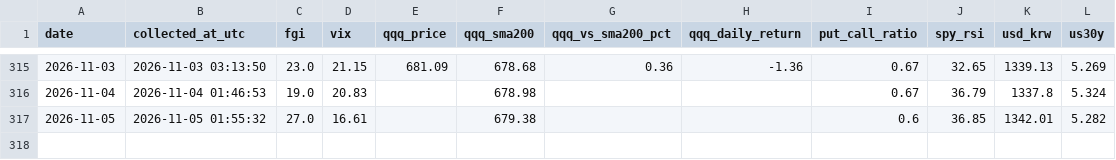
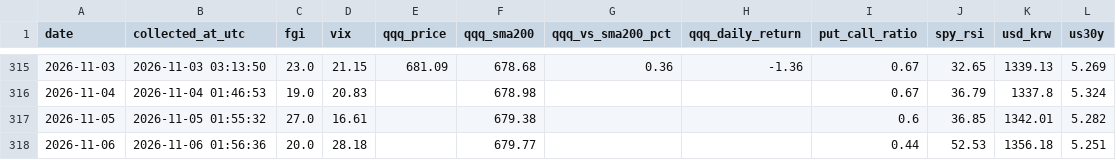
Before and after one commit to ccosigi/stock-analyzer, a CSV file: data/market_indicators.csv, drawn as a sheet; only a part is shown, gaps mark what is left out; the diff names each change by its address in the sheet, - before the commit and + after, or states it on an @@ line.

```diff
--- a/data/market_indicators.csv
+++ b/data/market_indicators.csv
+row 318: 2026-11-06 | 2026-11-06 01:56:36 | 20.0 | 28.18 |  | 679.77 |  |  | 0.44 | 52.53 | 1356.18 | 5.251
```
